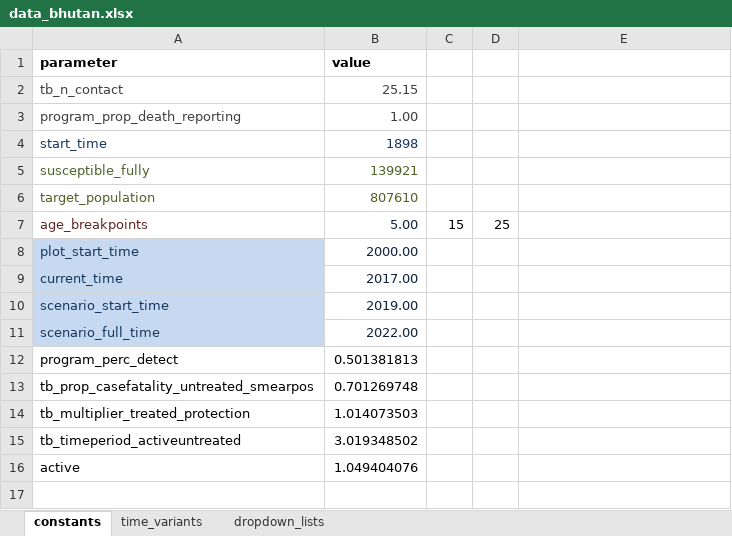
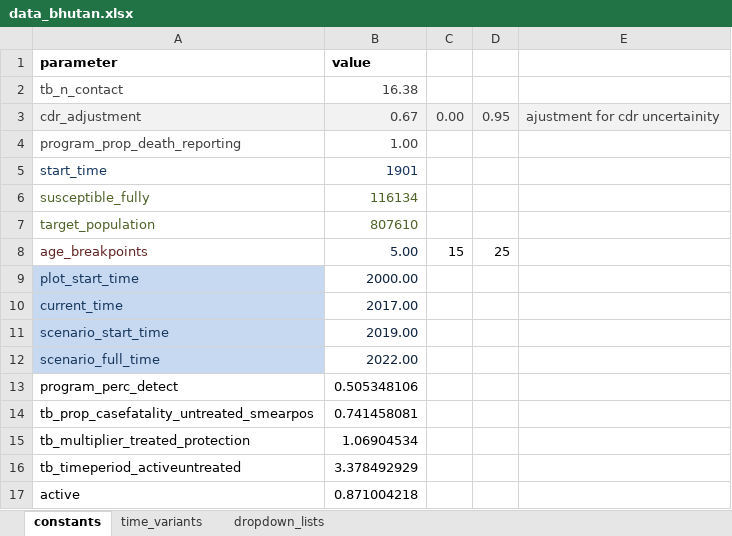
Before and after one commit to monash-emu/AuTuMN, an Excel workbook: autumn/xls/data_bhutan.xlsx, sheet constants, drawn as a sheet; values as stored, in another font and other column widths than the file's, no borders; addresses are those after the commit; the diff names each change by its address in the sheet, - before the commit and + after, or states it on an @@ line.

Commit message:
cdr uncertainity input

```diff
--- a/autumn/xls/data_bhutan.xlsx (sheet constants)
+++ b/autumn/xls/data_bhutan.xlsx (sheet constants)
-B2 (value): 25.15
+B2 (value): 16.38
+row 3: cdr_adjustment | 0.67 | 0.00 | 0.95 | ajustment for cdr uncertainity
-B5 (value): 1898
+B5 (value): 1901
-B6 (value): 139921
+B6 (value): 116134
-B13 (value): 0.501381813
+B13 (value): 0.505348106
-B14 (value): 0.701269748
+B14 (value): 0.741458081
-B15 (value): 1.014073503
+B15 (value): 1.06904534
-B16 (value): 3.019348502
+B16 (value): 3.378492929
-B17 (value): 1.049404076
+B17 (value): 0.871004218
```
Also changed, not shown: autumn/xls/data_default.xlsx, 4 other files.
